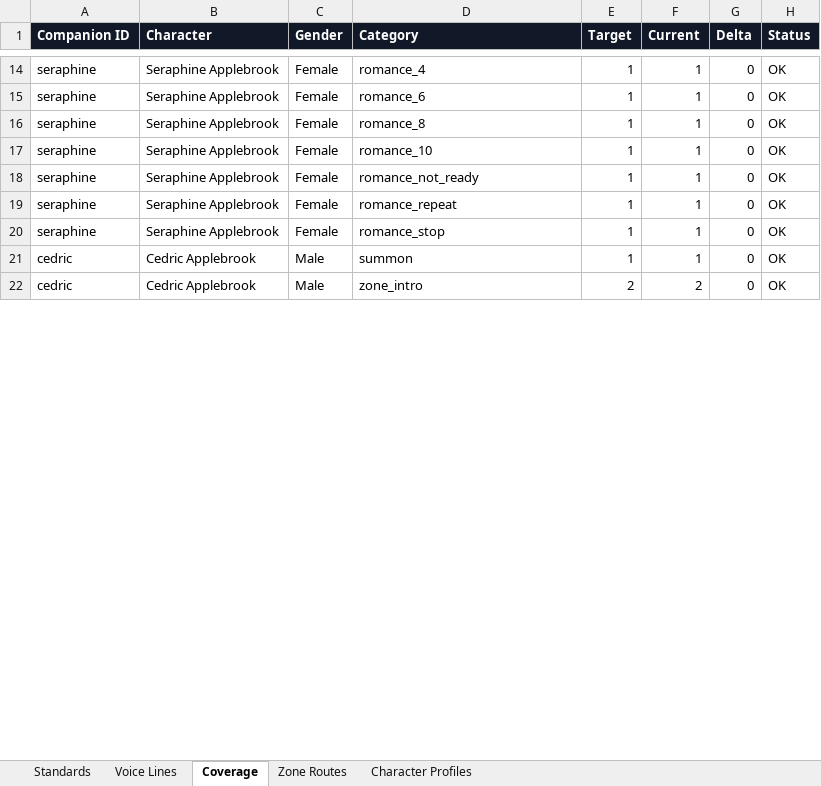
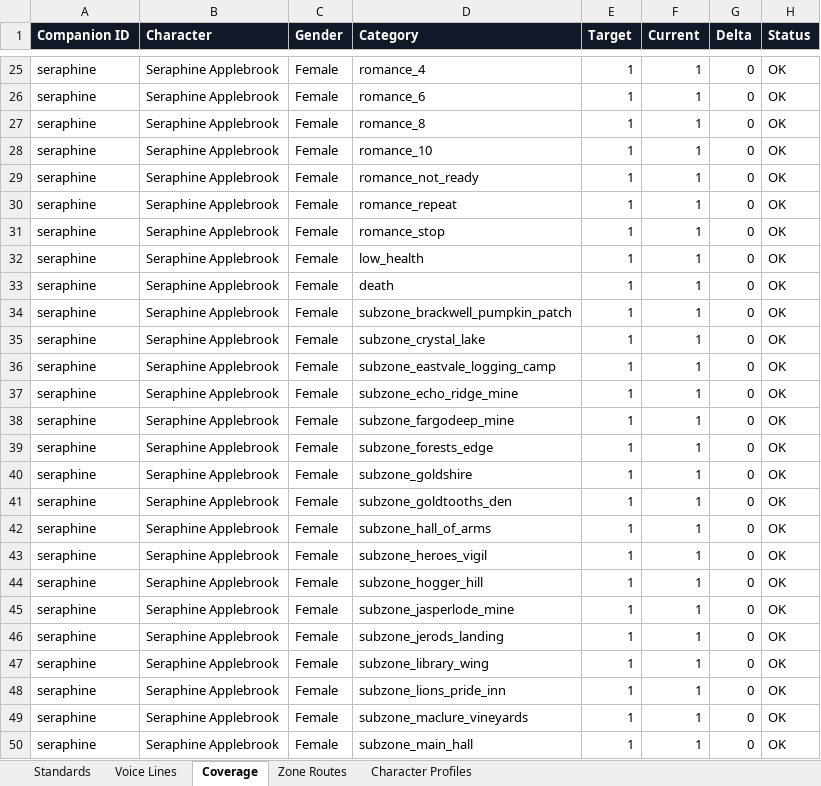
Before and after one commit to christopherddespres/IsekaiAdventure, an Excel workbook: docs/voice-line-tracker.xlsx, sheet Coverage, drawn as a sheet; only a part is shown, gaps mark what is left out; the shorter side is filled out with more unchanged rows; values as stored, in another font and other column widths than the file's, no borders; table styles not drawn; the diff covers the shown part only; the diff names each change by its address in the sheet, - before the commit and + after, or states it on an @@ line.

```diff
--- a/docs/voice-line-tracker.xlsx (sheet Coverage)
+++ b/docs/voice-line-tracker.xlsx (sheet Coverage)
+row 32: seraphine | Seraphine Applebrook | Female | low_health | 1 | 1 | 0 | OK
+row 33: seraphine | Seraphine Applebrook | Female | death | 1 | 1 | 0 | OK
+row 34: seraphine | Seraphine Applebrook | Female | subzone_brackwell_pumpkin_patch | 1 | 1 | 0 | OK
+row 35: seraphine | Seraphine Applebrook | Female | subzone_crystal_lake | 1 | 1 | 0 | OK
+row 36: seraphine | Seraphine Applebrook | Female | subzone_eastvale_logging_camp | 1 | 1 | 0 | OK
+row 37: seraphine | Seraphine Applebrook | Female | subzone_echo_ridge_mine | 1 | 1 | 0 | OK
+row 38: seraphine | Seraphine Applebrook | Female | subzone_fargodeep_mine | 1 | 1 | 0 | OK
+row 39: seraphine | Seraphine Applebrook | Female | subzone_forests_edge | 1 | 1 | 0 | OK
+row 40: seraphine | Seraphine Applebrook | Female | subzone_goldshire | 1 | 1 | 0 | OK
+row 41: seraphine | Seraphine Applebrook | Female | subzone_goldtooths_den | 1 | 1 | 0 | OK
+row 42: seraphine | Seraphine Applebrook | Female | subzone_hall_of_arms | 1 | 1 | 0 | OK
+row 43: seraphine | Seraphine Applebrook | Female | subzone_heroes_vigil | 1 | 1 | 0 | OK
+row 44: seraphine | Seraphine Applebrook | Female | subzone_hogger_hill | 1 | 1 | 0 | OK
+row 45: seraphine | Seraphine Applebrook | Female | subzone_jasperlode_mine | 1 | 1 | 0 | OK
+row 46: seraphine | Seraphine Applebrook | Female | subzone_jerods_landing | 1 | 1 | 0 | OK
+row 47: seraphine | Seraphine Applebrook | Female | subzone_library_wing | 1 | 1 | 0 | OK
+row 48: seraphine | Seraphine Applebrook | Female | subzone_lions_pride_inn | 1 | 1 | 0 | OK
+row 49: seraphine | Seraphine Applebrook | Female | subzone_maclure_vineyards | 1 | 1 | 0 | OK
+row 50: seraphine | Seraphine Applebrook | Female | subzone_main_hall | 1 | 1 | 0 | OK
```
Also changed, not shown: 177 added rows and 74 edited cells elsewhere in this sheet, sheet Voice Lines, sheet Standards, 10 other files.
